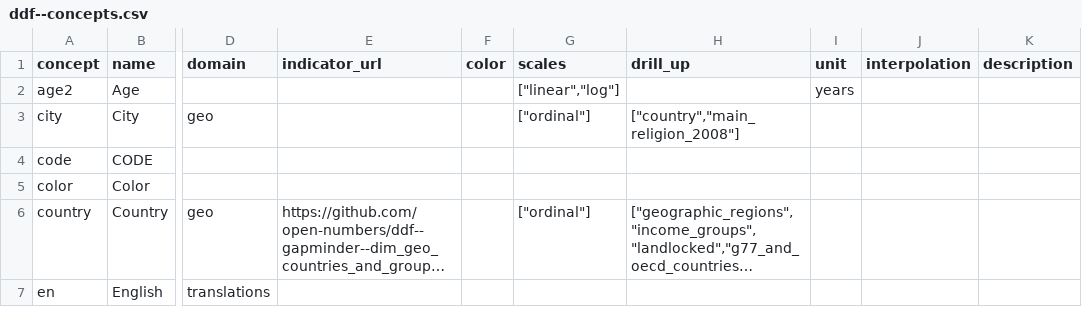
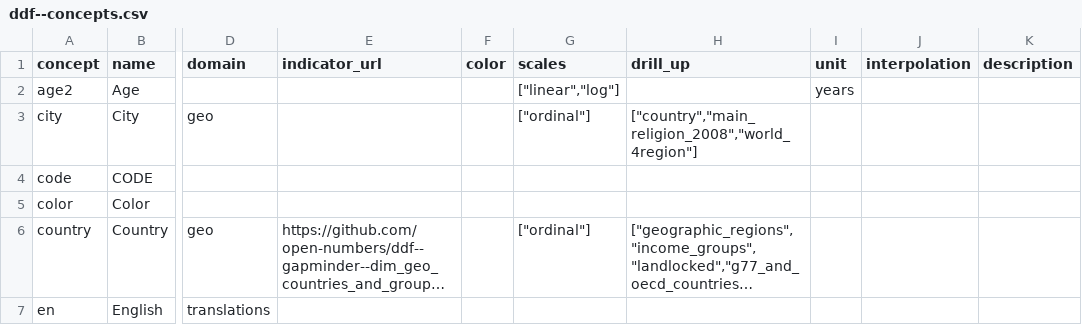
Before and after one commit to VS-work/ddf--gapminder_world-stub-1, a CSV file: ddf--concepts.csv, drawn as a sheet; only a part is shown, gaps mark what is left out; long unchanged cells end in …; the diff names each change by its address in the sheet, - before the commit and + after, or states it on an @@ line.

Commit message:
chore(concepts): add extra drillup

```diff
--- a/ddf--concepts.csv
+++ b/ddf--concepts.csv
-H3 (drill_up): ["country","main_religion_2008"]
+H3 (drill_up): ["country","main_religion_2008","world_4region"]
```
